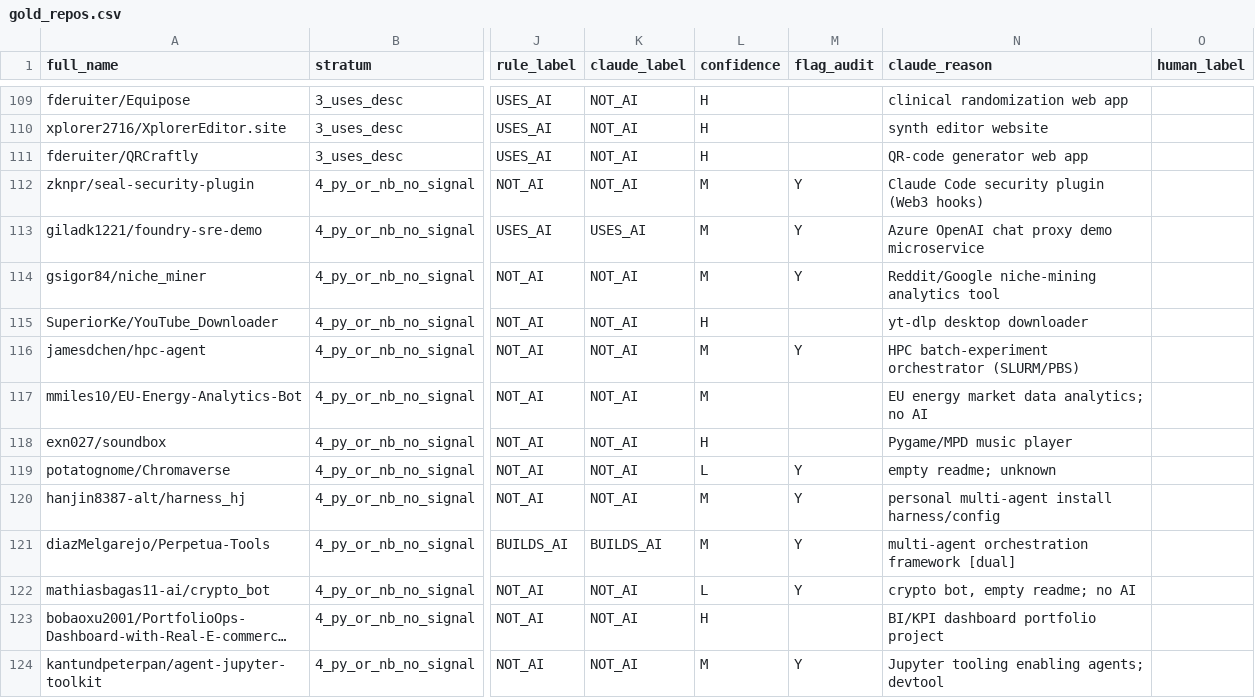
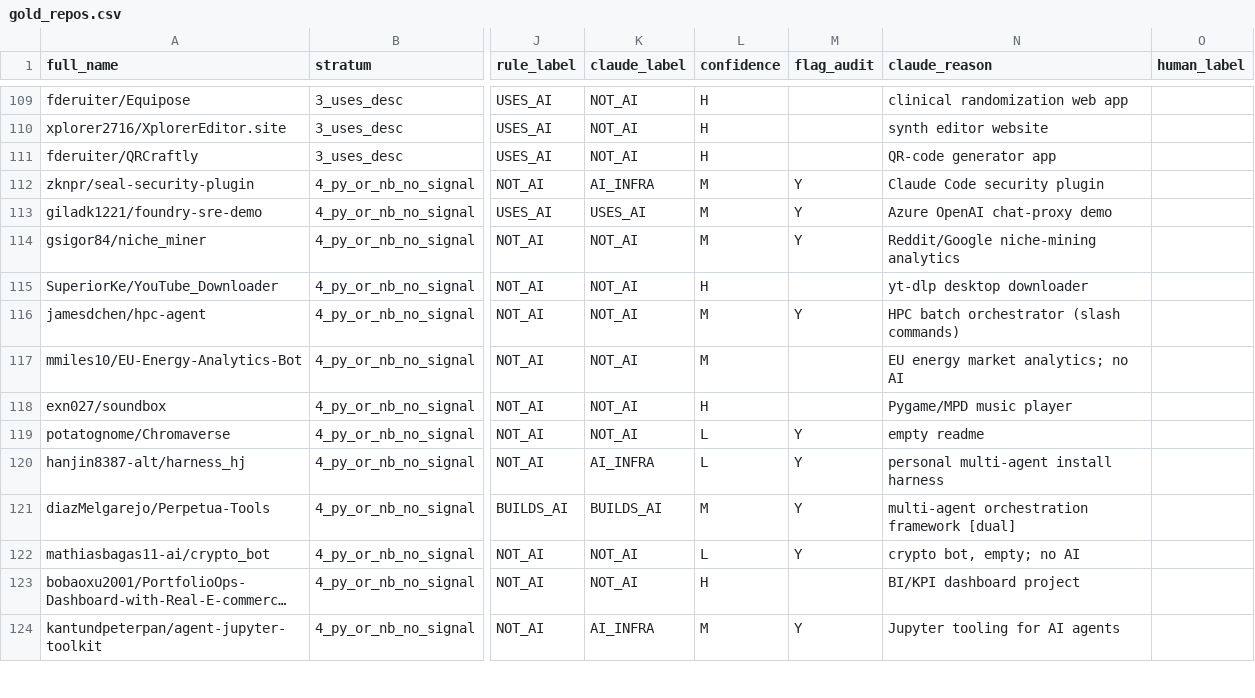
Before and after one commit to readback-ai/ai-rd-analysis, a CSV file: data/gold/gold_repos.csv, drawn as a sheet; only a part is shown, gaps mark what is left out; long unchanged cells end in …; the diff covers the shown part only; the diff names each change by its address in the sheet, - before the commit and + after, or states it on an @@ line.

```diff
--- a/data/gold/gold_repos.csv
+++ b/data/gold/gold_repos.csv
-N111 (claude_reason): QR-code generator web app
+N111 (claude_reason): QR-code generator app
-K112 (claude_label): NOT_AI
+K112 (claude_label): AI_INFRA
-N112 (claude_reason): Claude Code security plugin (Web3 hooks)
+N112 (claude_reason): Claude Code security plugin
-N113 (claude_reason): Azure OpenAI chat proxy demo microservice
+N113 (claude_reason): Azure OpenAI chat-proxy demo
-N114 (claude_reason): Reddit/Google niche-mining analytics tool
+N114 (claude_reason): Reddit/Google niche-mining analytics
-N116 (claude_reason): HPC batch-experiment orchestrator (SLURM/PBS)
+N116 (claude_reason): HPC batch orchestrator (slash commands)
-N117 (claude_reason): EU energy market data analytics; no AI
+N117 (claude_reason): EU energy market analytics; no AI
-N119 (claude_reason): empty readme; unknown
+N119 (claude_reason): empty readme
-K120 (claude_label): NOT_AI
+K120 (claude_label): AI_INFRA
-L120 (confidence): M
+L120 (confidence): L
-N120 (claude_reason): personal multi-agent install harness/config
+N120 (claude_reason): personal multi-agent install harness
-N122 (claude_reason): crypto bot, empty readme; no AI
+N122 (claude_reason): crypto bot, empty; no AI
-N123 (claude_reason): BI/KPI dashboard portfolio project
+N123 (claude_reason): BI/KPI dashboard project
-K124 (claude_label): NOT_AI
+K124 (claude_label): AI_INFRA
-N124 (claude_reason): Jupyter tooling enabling agents; devtool
+N124 (claude_reason): Jupyter tooling for AI agents
```
Also changed, not shown: 142 edited cells elsewhere in this file, 3 other files.
